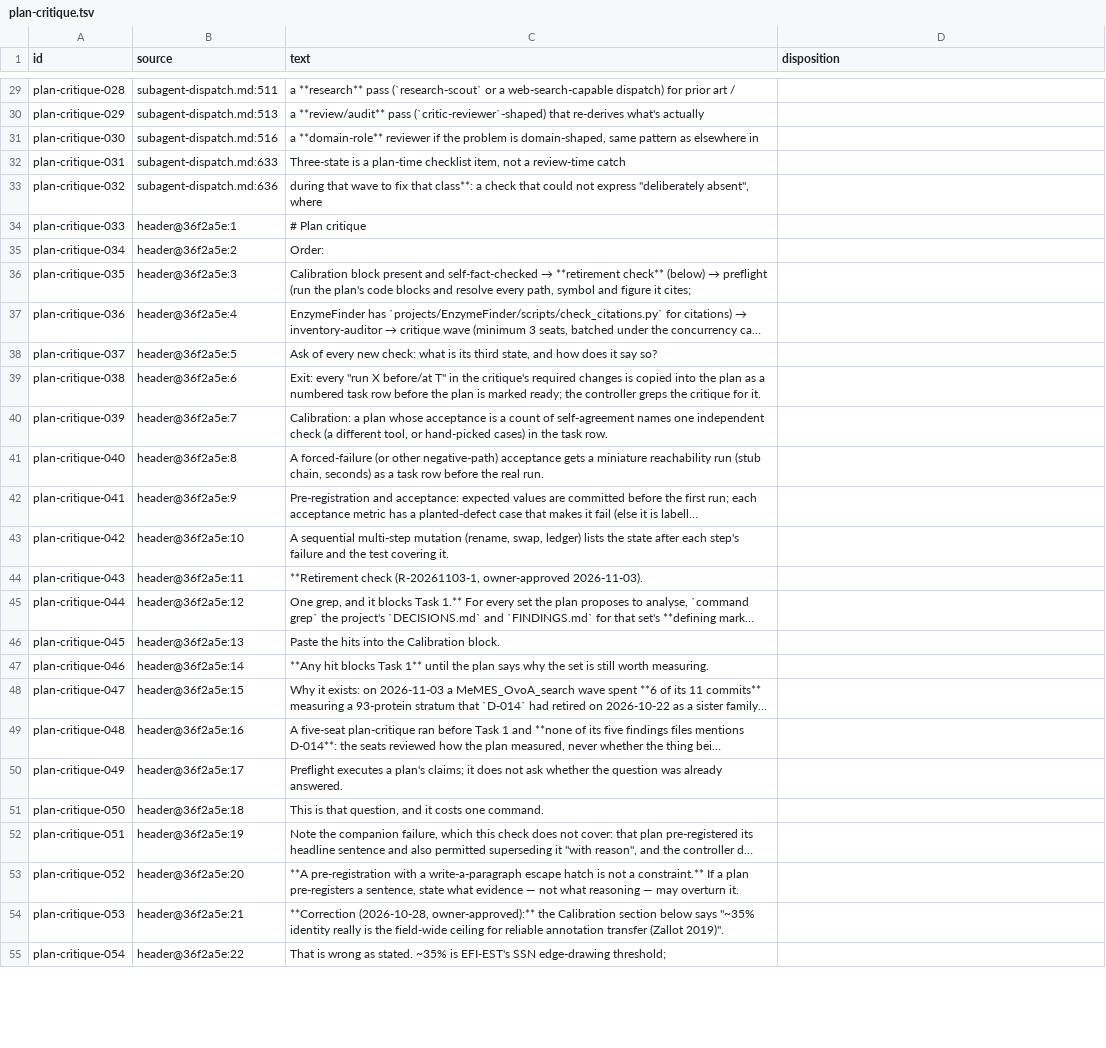
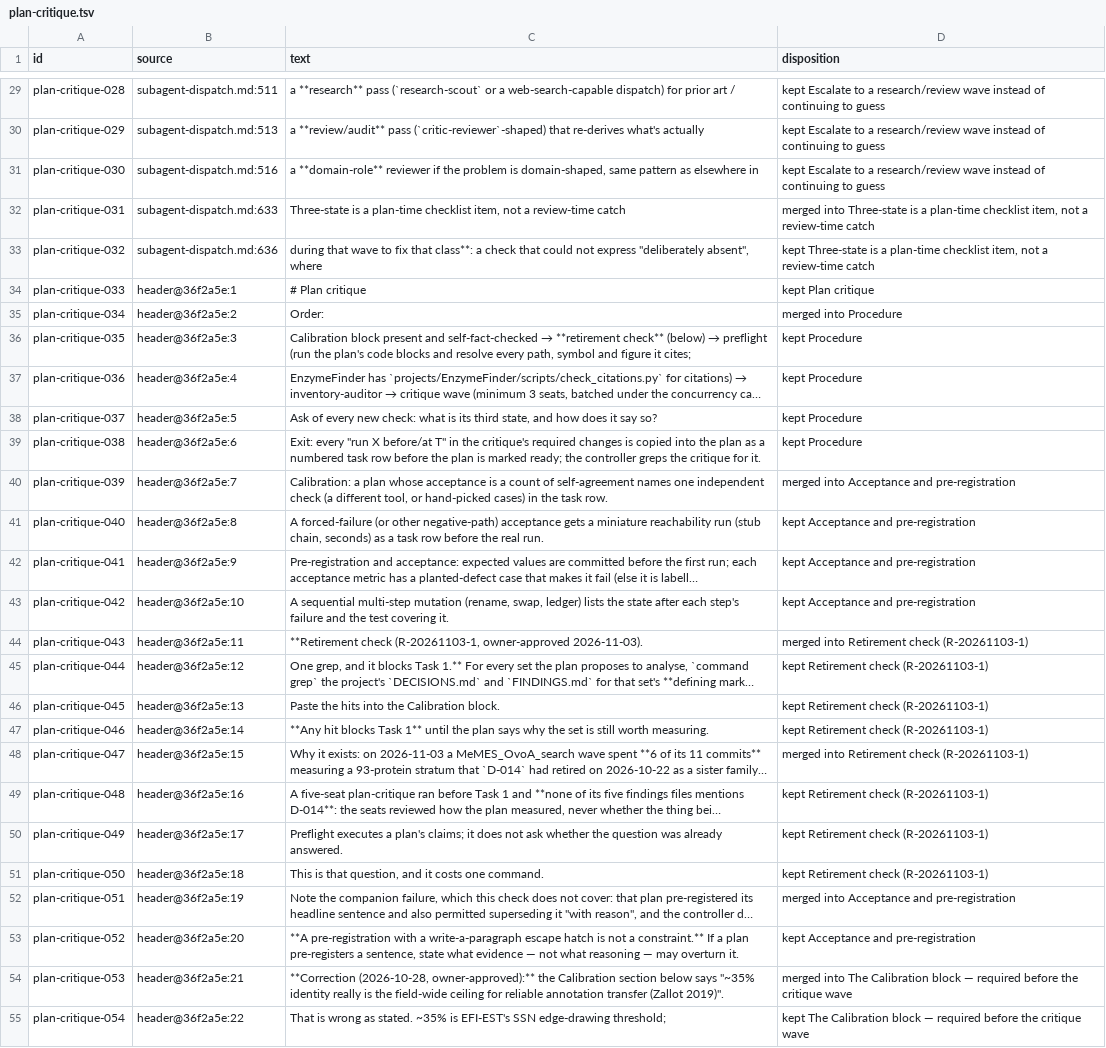
Before and after one commit to FilyCode/architect-setup-overlapping-claude-copilot-useage, a TSV file: docs/history/consolidation-2026-11/plan-critique.tsv, drawn as a sheet; only a part is shown, gaps mark what is left out; long unchanged cells end in …; the diff covers the shown part only; the diff names each change by its address in the sheet, - before the commit and + after, or states it on an @@ line.

```diff
--- a/docs/history/consolidation-2026-11/plan-critique.tsv
+++ b/docs/history/consolidation-2026-11/plan-critique.tsv
-D29:D31 (disposition): (empty)
+D29:D31 (disposition): kept Escalate to a research/review wave instead of continuing to guess
-D32 (disposition): (empty)
+D32 (disposition): merged into Three-state is a plan-time checklist item, not a review-time catch
-D33 (disposition): (empty)
+D33 (disposition): kept Three-state is a plan-time checklist item, not a review-time catch
-D34 (disposition): (empty)
+D34 (disposition): kept Plan critique
-D35 (disposition): (empty)
+D35 (disposition): merged into Procedure
-D36:D39 (disposition): (empty)
+D36:D39 (disposition): kept Procedure
-D40 (disposition): (empty)
+D40 (disposition): merged into Acceptance and pre-registration
-D41:D43 (disposition): (empty)
+D41:D43 (disposition): kept Acceptance and pre-registration
-D44 (disposition): (empty)
+D44 (disposition): merged into Retirement check (R-20261103-1)
-D45:D47 (disposition): (empty)
+D45:D47 (disposition): kept Retirement check (R-20261103-1)
-D48 (disposition): (empty)
+D48 (disposition): merged into Retirement check (R-20261103-1)
-D49:D51 (disposition): (empty)
+D49:D51 (disposition): kept Retirement check (R-20261103-1)
-D52 (disposition): (empty)
+D52 (disposition): merged into Acceptance and pre-registration
-D53 (disposition): (empty)
+D53 (disposition): kept Acceptance and pre-registration
-D54 (disposition): (empty)
+D54 (disposition): merged into The Calibration block — required before the critique wave
-D55 (disposition): (empty)
+D55 (disposition): kept The Calibration block — required before the critique wave
```
Also changed, not shown: 33 edited cells elsewhere in this file, 2 other files.
